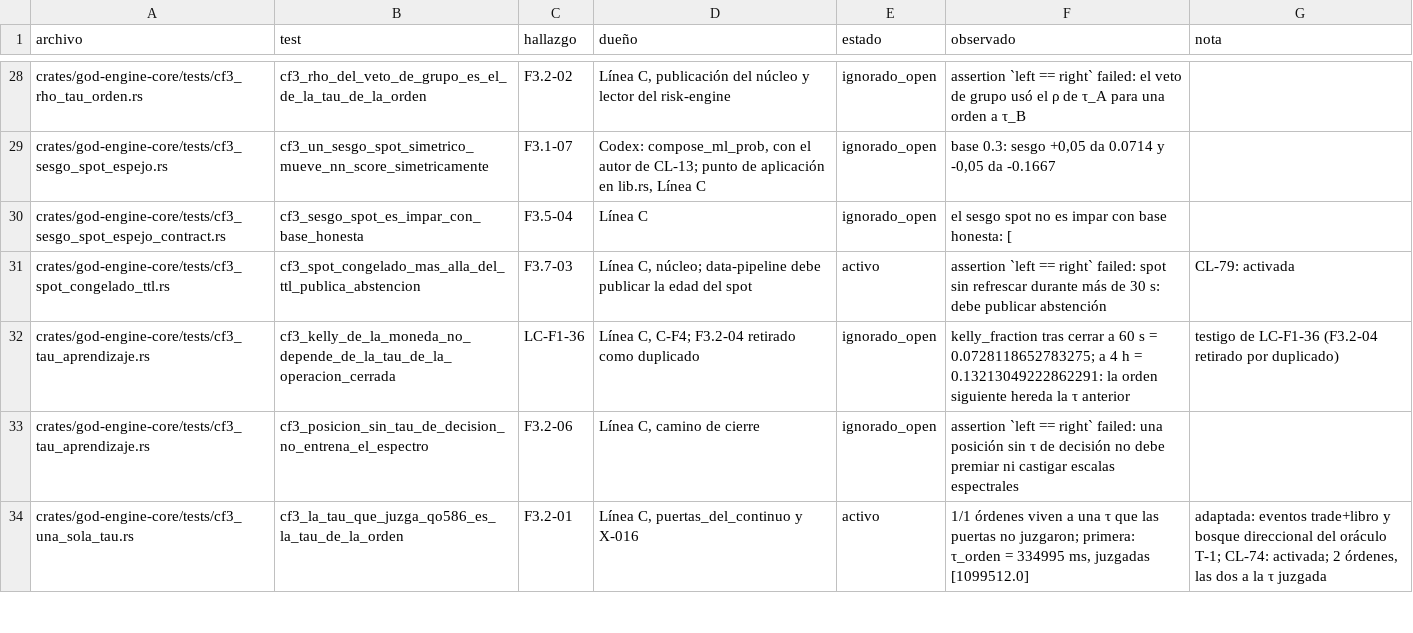
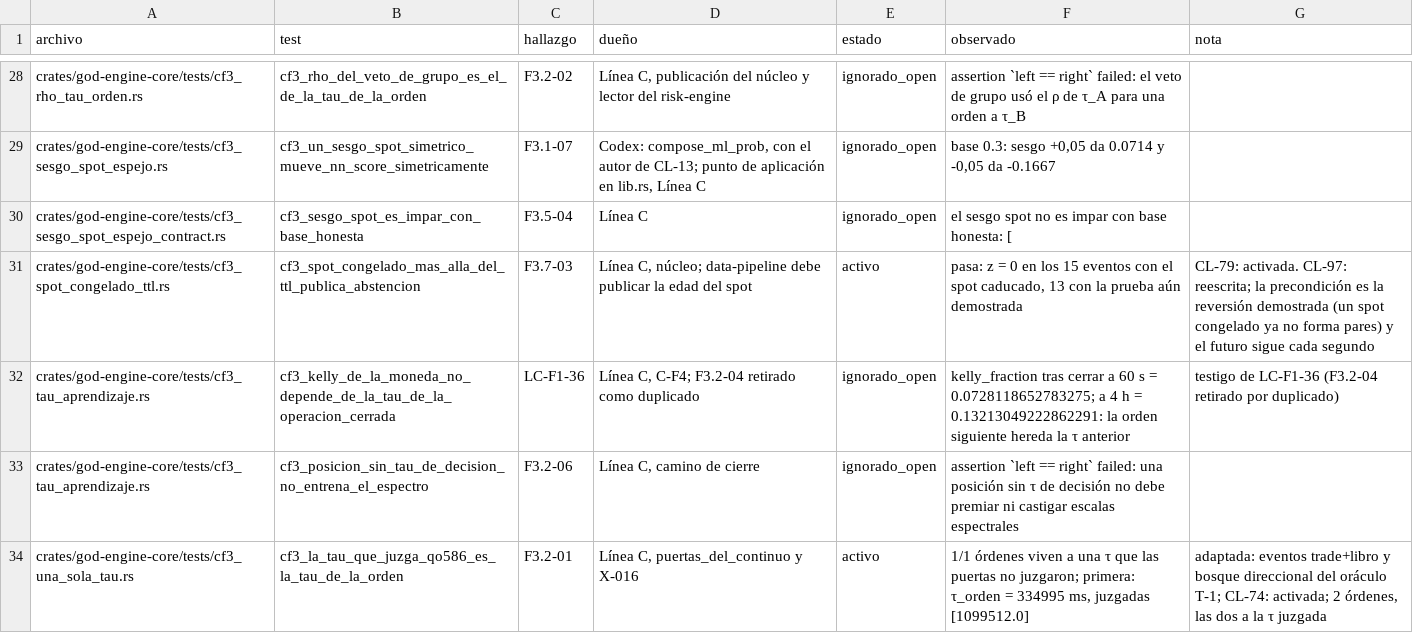
Before and after one commit to Jhona-la/Trader-Gemini, a TSV file: docs/audit/PRUEBAS_C-F3_2026-10-11.tsv, drawn as a sheet; only a part is shown, gaps mark what is left out; the diff covers the shown part only.

```diff
--- a/docs/audit/PRUEBAS_C-F3_2026-10-11.tsv
+++ b/docs/audit/PRUEBAS_C-F3_2026-10-11.tsv
@@ -30,3 +30,3 @@ crates/god-engine-core/tests/cf3_sesgo_spot_espejo.rs	cf3_un_sesgo_spot_simetric
 crates/god-engine-core/tests/cf3_sesgo_spot_espejo_contract.rs	cf3_sesgo_spot_es_impar_con_base_honesta	F3.5-04	Línea C	ignorado_open	el sesgo spot no es impar con base honesta: [	
-crates/god-engine-core/tests/cf3_spot_congelado_ttl.rs	cf3_spot_congelado_mas_alla_del_ttl_publica_abstencion	F3.7-03	Línea C, núcleo; data-pipeline debe publicar la edad del spot	activo	assertion `left == right` failed: spot sin refrescar durante más de 30 s: debe publicar abstención	CL-79: activada
+crates/god-engine-core/tests/cf3_spot_congelado_ttl.rs	cf3_spot_congelado_mas_alla_del_ttl_publica_abstencion	F3.7-03	Línea C, núcleo; data-pipeline debe publicar la edad del spot	activo	pasa: z = 0 en los 15 eventos con el spot caducado, 13 con la prueba aún demostrada	CL-79: activada. CL-97: reescrita; la precondición es la reversión demostrada (un spot congelado ya no forma pares) y el futuro sigue cada segundo
 crates/god-engine-core/tests/cf3_tau_aprendizaje.rs	cf3_kelly_de_la_moneda_no_depende_de_la_tau_de_la_operacion_cerrada	LC-F1-36	Línea C, C-F4; F3.2-04 retirado como duplicado	ignorado_open	kelly_fraction tras cerrar a 60 s = 0.0728118652783275; a 4 h = 0.13213049222862291: la orden siguiente hereda la τ anterior	testigo de LC-F1-36 (F3.2-04 retirado por duplicado)
```
Also changed, not shown: 15 added rows and 8 edited cells elsewhere in this file, 5 other files.
